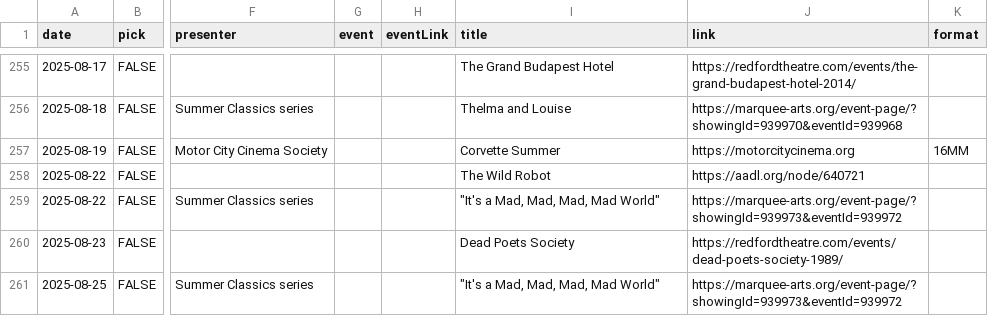
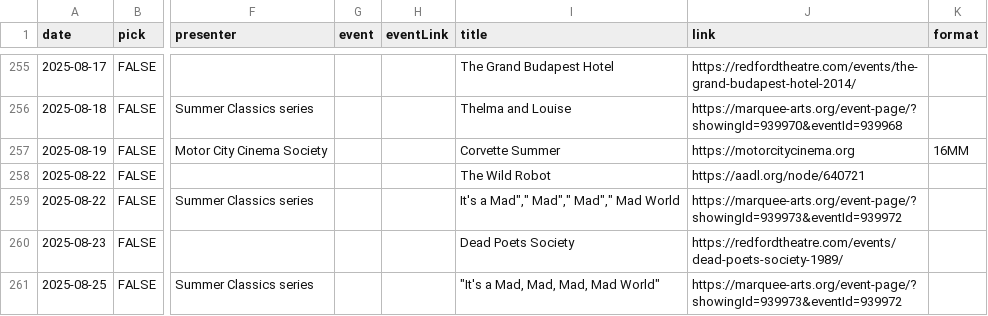
Before and after one commit to ypsijav/ypsijav.github.io, a CSV file: listings.csv, drawn as a sheet; only a part is shown, gaps mark what is left out; the diff names each change by its address in the sheet, - before the commit and + after, or states it on an @@ line.

Commit message:
Add files via upload

```diff
--- a/listings.csv
+++ b/listings.csv
-I259 (title): "It's a Mad, Mad, Mad, Mad World"
+I259 (title): It's a Mad"," Mad"," Mad"," Mad World
```
